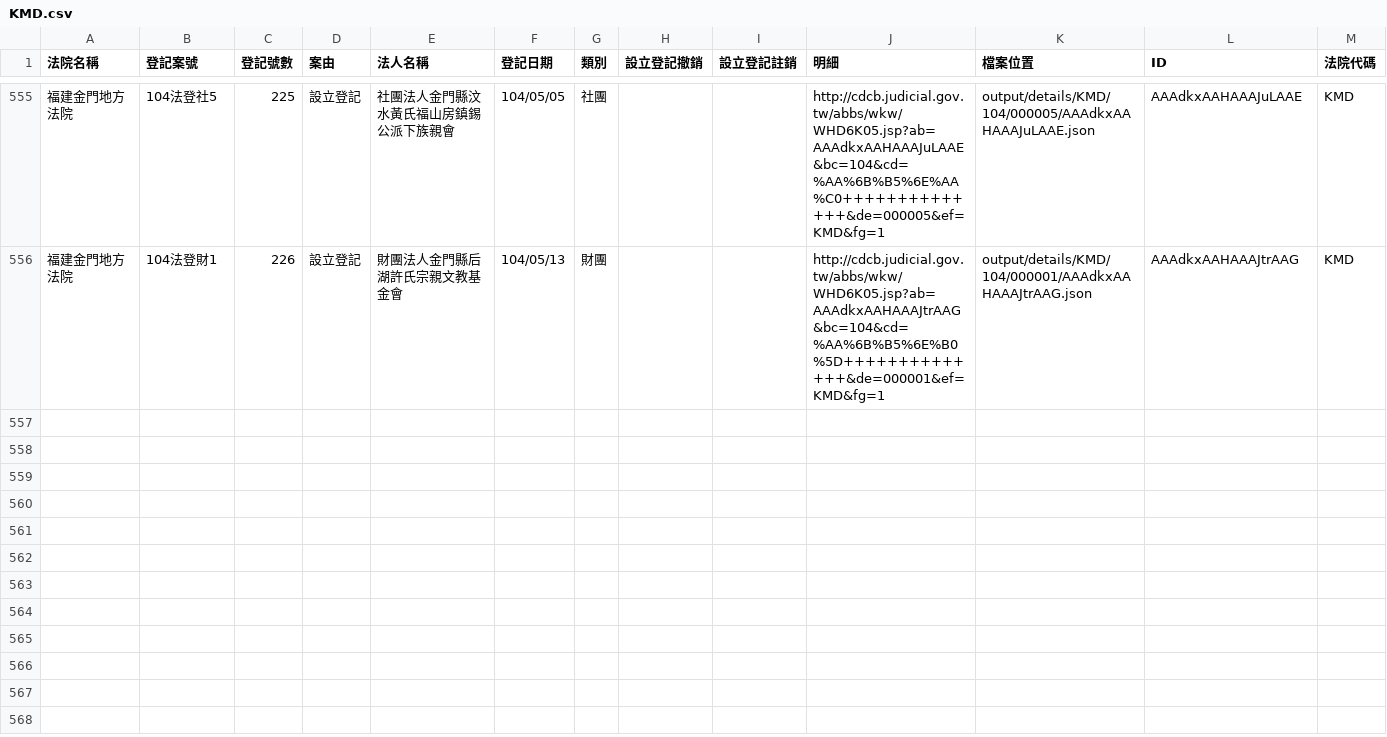
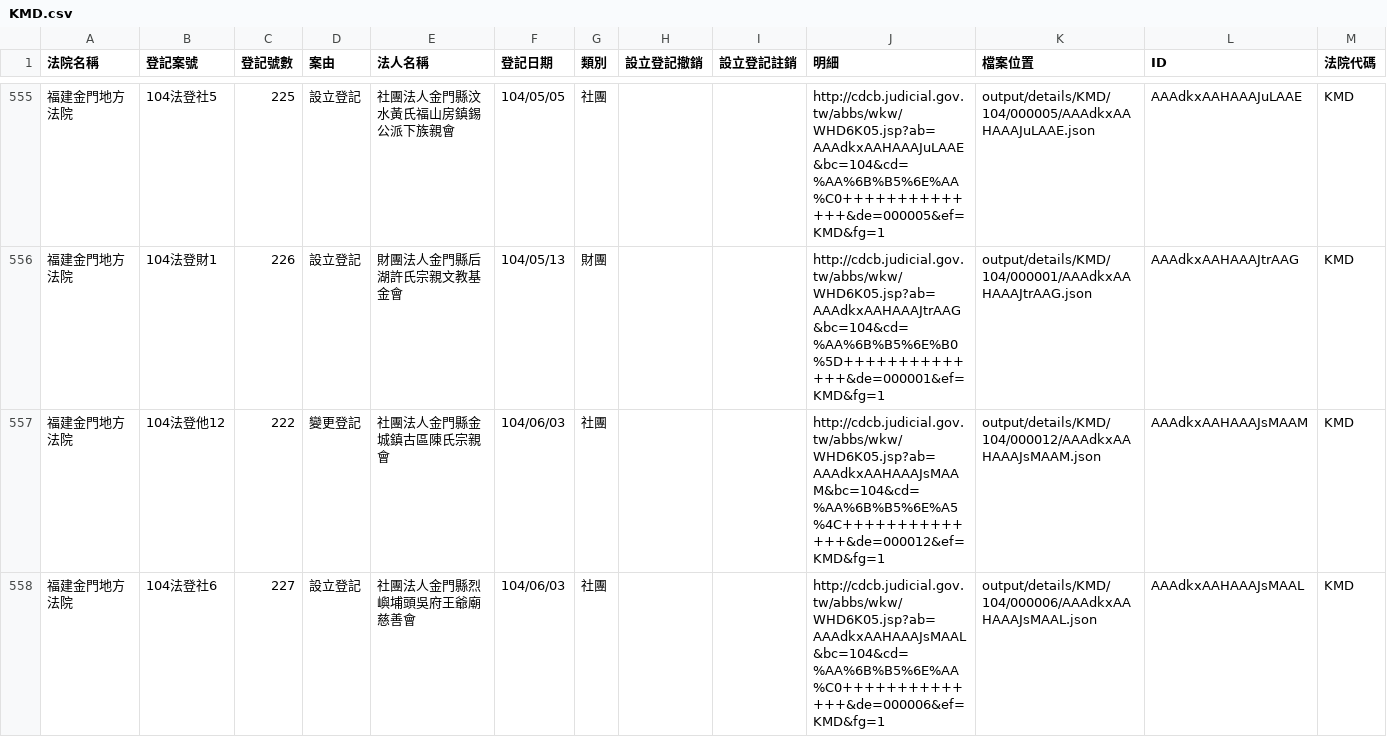
Before and after one commit to taichunmin/foundationtw, a CSV file: output/lists/KMD.csv, drawn as a sheet; only a part is shown, gaps mark what is left out.

Commit message:
update datasets @ 2015-06-05 02:00:01

```diff
--- a/output/lists/KMD.csv
+++ b/output/lists/KMD.csv
@@ -556 +556,3 @@
 福建金門地方法院,104法登財1,226,設立登記,財團法人金門縣后湖許氏宗親文教基金會,104/05/13,財團,,,http://cdcb.judicial.gov.tw/abbs/wkw/WHD6K05.jsp?ab=AAAdkxAAHAAAJtrAAG&bc=104&cd=%AA%6B%B5%6E%B0%5D++++++++++++++&de=000001&ef=KMD&fg=1,output/details/KMD/104/000001/AAAdkxAAHAAAJtrAAG.json,AAAdkxAAHAAAJtrAAG,KMD
+福建金門地方法院,104法登他12,222,變更登記,社團法人金門縣金城鎮古區陳氏宗親會,104/06/03,社團,,,http://cdcb.judicial.gov.tw/abbs/wkw/WHD6K05.jsp?ab=AAAdkxAAHAAAJsMAAM&bc=104&cd=%AA%6B%B5%6E%A5%4C++++++++++++++&de=000012&ef=KMD&fg=1,output/details/KMD/104/000012/AAAdkxAAHAAAJsMAAM.json,AAAdkxAAHAAAJsMAAM,KMD
+福建金門地方法院,104法登社6,227,設立登記,社團法人金門縣烈嶼埔頭吳府王爺廟慈善會,104/06/03,社團,,,http://cdcb.judicial.gov.tw/abbs/wkw/WHD6K05.jsp?ab=AAAdkxAAHAAAJsMAAL&bc=104&cd=%AA%6B%B5%6E%AA%C0++++++++++++++&de=000006&ef=KMD&fg=1,output/details/KMD/104/000006/AAAdkxAAHAAAJsMAAL.json,AAAdkxAAHAAAJsMAAL,KMD
```
Also changed, not shown: output/lists/KLD.csv, 3 other files.
